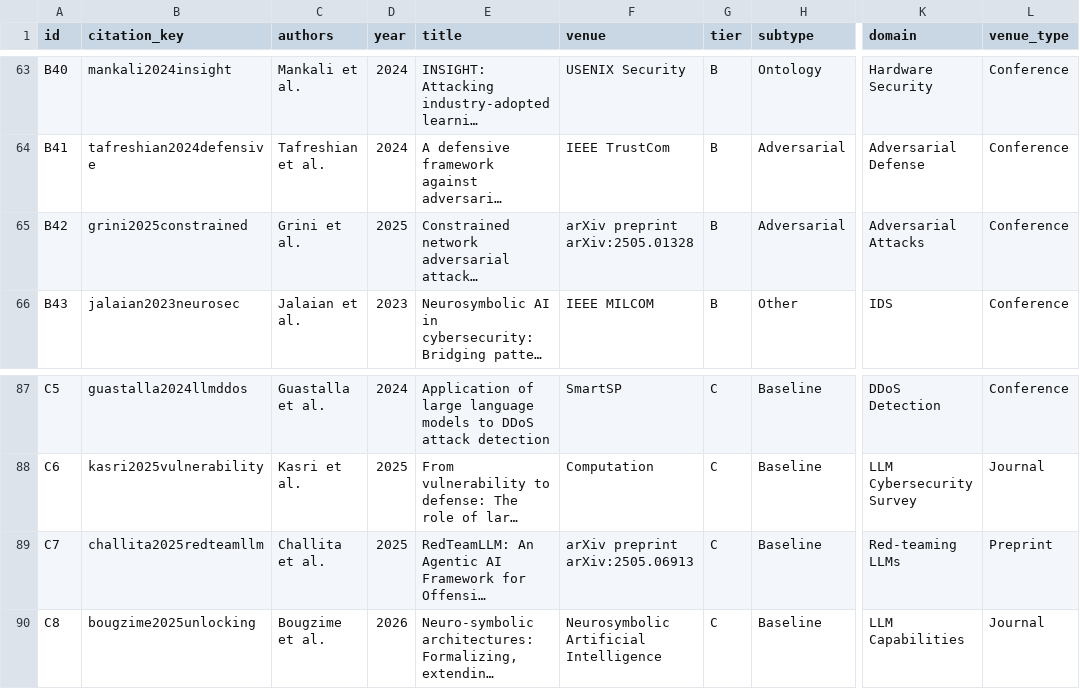
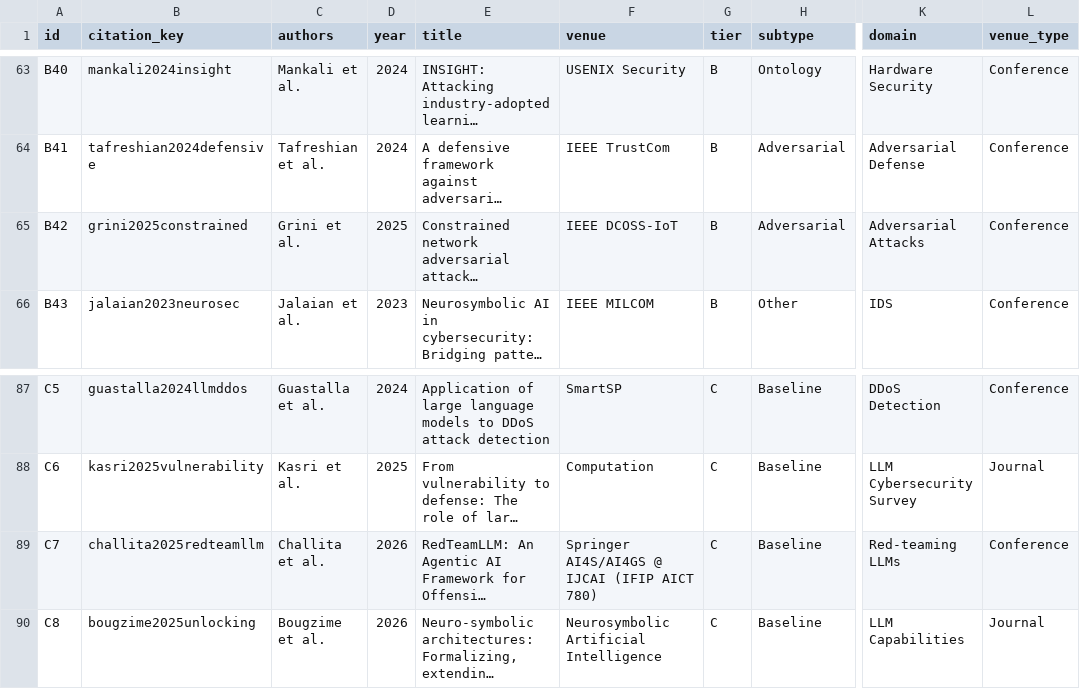
Before and after one commit to sbhakim/gia-nesy-cybersecurity-survey, a CSV file: data/paper_catalog.csv, drawn as a sheet; only a part is shown, gaps mark what is left out; long unchanged cells end in …; the diff names each change by its address in the sheet, - before the commit and + after, or states it on an @@ line.

Commit message:
Update two catalog venues and author name

```diff
--- a/data/paper_catalog.csv
+++ b/data/paper_catalog.csv
-F65 (venue): arXiv preprint arXiv:2505.01328
+F65 (venue): IEEE DCOSS-IoT
-D89 (year): 2025
+D89 (year): 2026
-F89 (venue): arXiv preprint arXiv:2505.06913
+F89 (venue): Springer AI4S/AI4GS @ IJCAI (IFIP AICT 780)
-L89 (venue_type): Preprint
+L89 (venue_type): Conference
```
Also changed, not shown: 2 other files.
